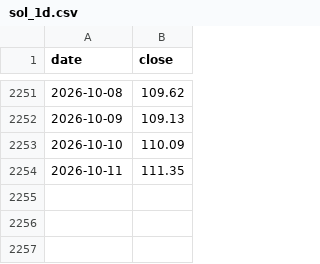
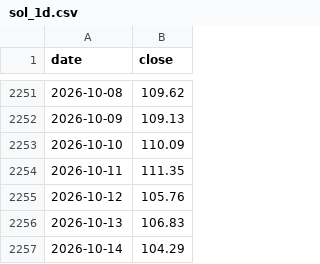
Before and after one commit to SergioRed1844/-crypto-agent-v1, a CSV file: data/context/cache/sol_1d.csv, drawn as a sheet; only a part is shown, gaps mark what is left out; the diff names each change by its address in the sheet, - before the commit and + after, or states it on an @@ line.

```diff
--- a/data/context/cache/sol_1d.csv
+++ b/data/context/cache/sol_1d.csv
+row 2255: 2026-10-12 | 105.76
+row 2256: 2026-10-13 | 106.83
+row 2257: 2026-10-14 | 104.29
```
Also changed, not shown: data/context/cache/btc_1d.csv, data/context/cache/eth_1d.csv, 12 other files.
